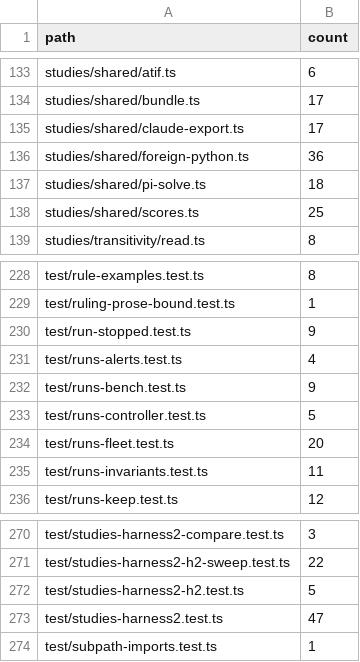
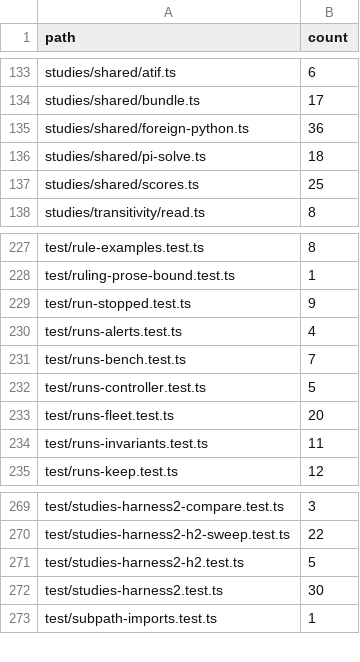
Before and after one commit to s-smits/anabasis, a TSV file: tools/oxlint/comment-ratchet.tsv, drawn as a sheet; only a part is shown, gaps mark what is left out.

Commit message:
Remove legacy Claude Code export and share solver prompt and tool assembly

```diff
--- a/tools/oxlint/comment-ratchet.tsv
+++ b/tools/oxlint/comment-ratchet.tsv
@@ -134,3 +134,2 @@ studies/shared/atif.ts	6
 studies/shared/bundle.ts	17
-studies/shared/claude-export.ts	17
 studies/shared/foreign-python.ts	36
@@ -231,3 +230,3 @@ test/run-stopped.test.ts	9
 test/runs-alerts.test.ts	4
-test/runs-bench.test.ts	9
+test/runs-bench.test.ts	7
 test/runs-controller.test.ts	5
@@ -272,3 +271,3 @@ test/studies-harness2-h2-sweep.test.ts	22
 test/studies-harness2-h2.test.ts	5
-test/studies-harness2.test.ts	47
+test/studies-harness2.test.ts	30
 test/subpath-imports.test.ts	1
```
Also changed, not shown: 19 other files.
